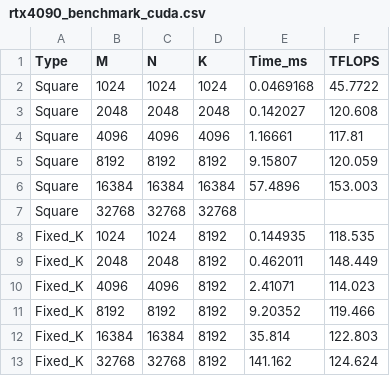
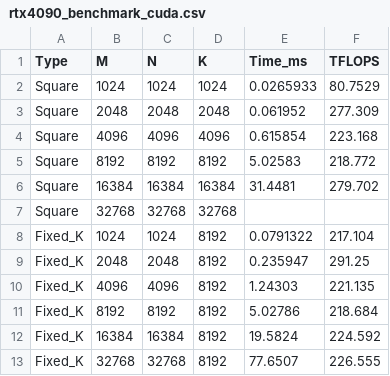
Before and after one commit to Mariiagrm/Python_Matmul_Benchmark, a CSV file: fp16_fp16_to_fp16/results/rtx4090_benchmark_cuda.csv, drawn as a sheet.

```diff
--- a/fp16_fp16_to_fp16/results/rtx4090_benchmark_cuda.csv
+++ b/fp16_fp16_to_fp16/results/rtx4090_benchmark_cuda.csv
@@ -1,13 +1,13 @@
 Type,M,N,K,Time_ms,TFLOPS
-Square,1024,1024,1024,0.0469168,45.7722
-Square,2048,2048,2048,0.142027,120.608
-Square,4096,4096,4096,1.16661,117.81
-Square,8192,8192,8192,9.15807,120.059
-Square,16384,16384,16384,57.4896,153.003
+Square,1024,1024,1024,0.0265933,80.7529
+Square,2048,2048,2048,0.061952,277.309
+Square,4096,4096,4096,0.615854,223.168
+Square,8192,8192,8192,5.02583,218.772
+Square,16384,16384,16384,31.4481,279.702
 Square,32768,32768,32768,,
-Fixed_K,1024,1024,8192,0.144935,118.535
-Fixed_K,2048,2048,8192,0.462011,148.449
-Fixed_K,4096,4096,8192,2.41071,114.023
-Fixed_K,8192,8192,8192,9.20352,119.466
-Fixed_K,16384,16384,8192,35.814,122.803
-Fixed_K,32768,32768,8192,141.162,124.624
+Fixed_K,1024,1024,8192,0.0791322,217.104
+Fixed_K,2048,2048,8192,0.235947,291.25
+Fixed_K,4096,4096,8192,1.24303,221.135
+Fixed_K,8192,8192,8192,5.02786,218.684
+Fixed_K,16384,16384,8192,19.5824,224.592
+Fixed_K,32768,32768,8192,77.6507,226.555
```
Also changed, not shown: fp16_fp16_to_fp16/results/benchmarkCompleto.csv, 36 other files.
